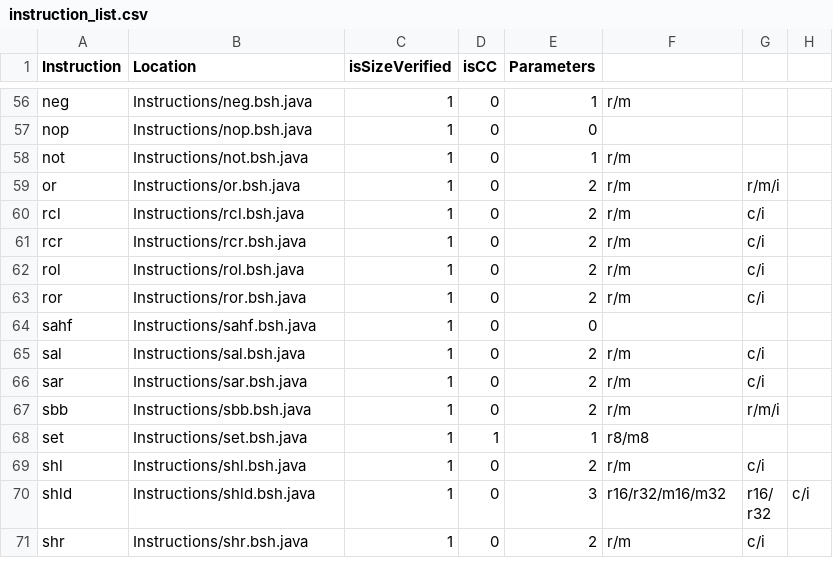
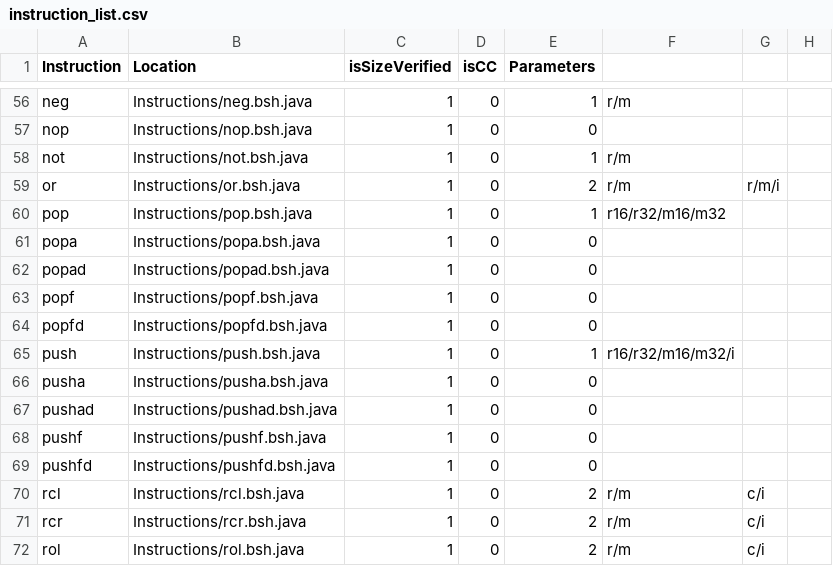
Before and after one commit to thejenigrace/thsst-calvis, a CSV file: Instructions/instruction_list.csv, drawn as a sheet; only a part is shown, gaps mark what is left out; the shorter side is filled out with more unchanged rows.

Commit message:
stack instructions are okay not sure about pushing variables

```diff
--- a/Instructions/instruction_list.csv
+++ b/Instructions/instruction_list.csv
@@ -59,2 +59,12 @@ not,Instructions/not.bsh.java,1,0,1,r/m,,
 or,Instructions/or.bsh.java,1,0,2,r/m,r/m/i,
+pop,Instructions/pop.bsh.java,1,0,1,r16/r32/m16/m32
+popa,Instructions/popa.bsh.java,1,0,0
+popad,Instructions/popad.bsh.java,1,0,0
+popf,Instructions/popf.bsh.java,1,0,0
+popfd,Instructions/popfd.bsh.java,1,0,0
+push,Instructions/push.bsh.java,1,0,1,r16/r32/m16/m32/i
+pusha,Instructions/pusha.bsh.java,1,0,0
+pushad,Instructions/pushad.bsh.java,1,0,0
+pushf,Instructions/pushf.bsh.java,1,0,0
+pushfd,Instructions/pushfd.bsh.java,1,0,0
 rcl,Instructions/rcl.bsh.java,1,0,2,r/m,c/i,
```
Also changed, not shown: 19 other files.
